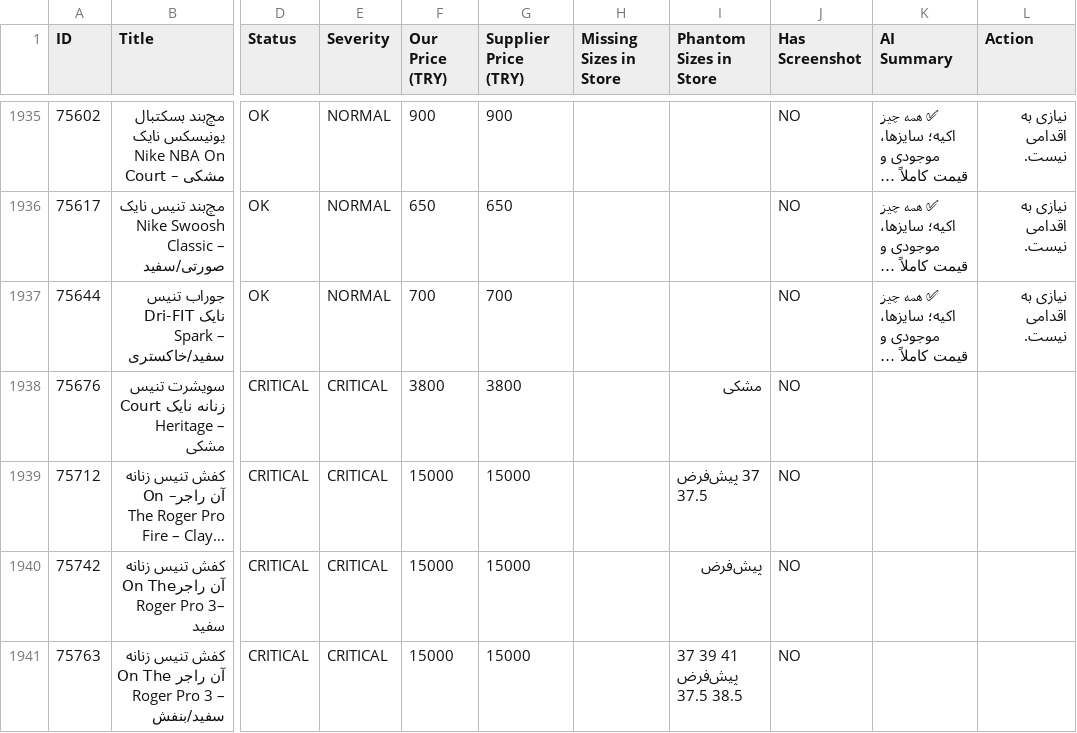
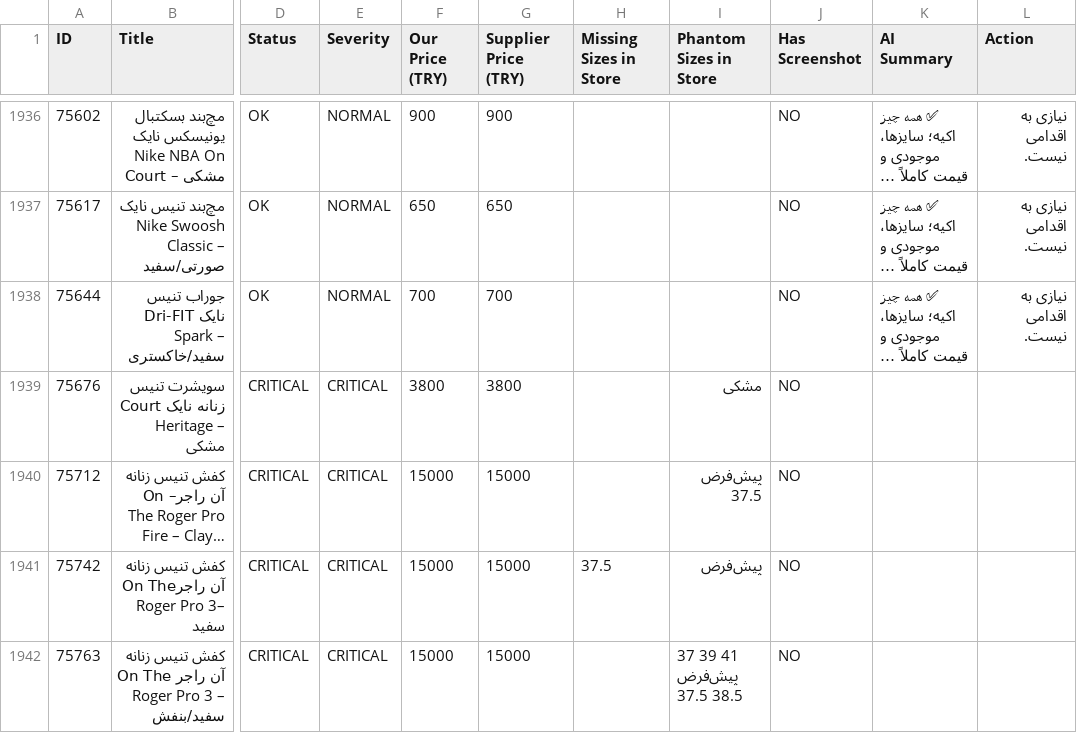
Before and after one commit to mehranyavari/woocommerce-stock-scraper, a CSV file: output/audit-report.csv, drawn as a sheet; only a part is shown, gaps mark what is left out; long unchanged cells end in …; addresses are those after the commit; the diff covers the shown part only; the diff names each change by its address in the sheet, - before the commit and + after, or states it on an @@ line.

```diff
--- a/output/audit-report.csv
+++ b/output/audit-report.csv
-I1940 (Phantom Sizes in Store): 37 پیش‌فرض 37.5
+I1940 (Phantom Sizes in Store): پیش‌فرض 37.5
-H1941 (Missing Sizes in Store): (empty)
+H1941 (Missing Sizes in Store): 37.5
```
Also changed, not shown: 6 added rows and 59 edited cells elsewhere in this file, 7 other files.
